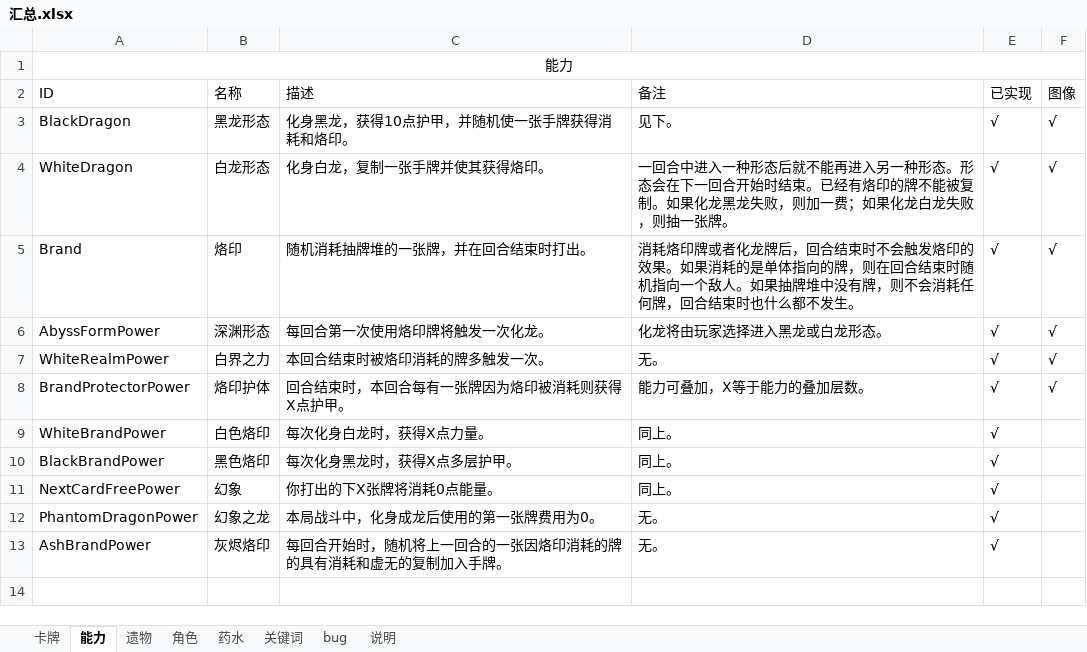
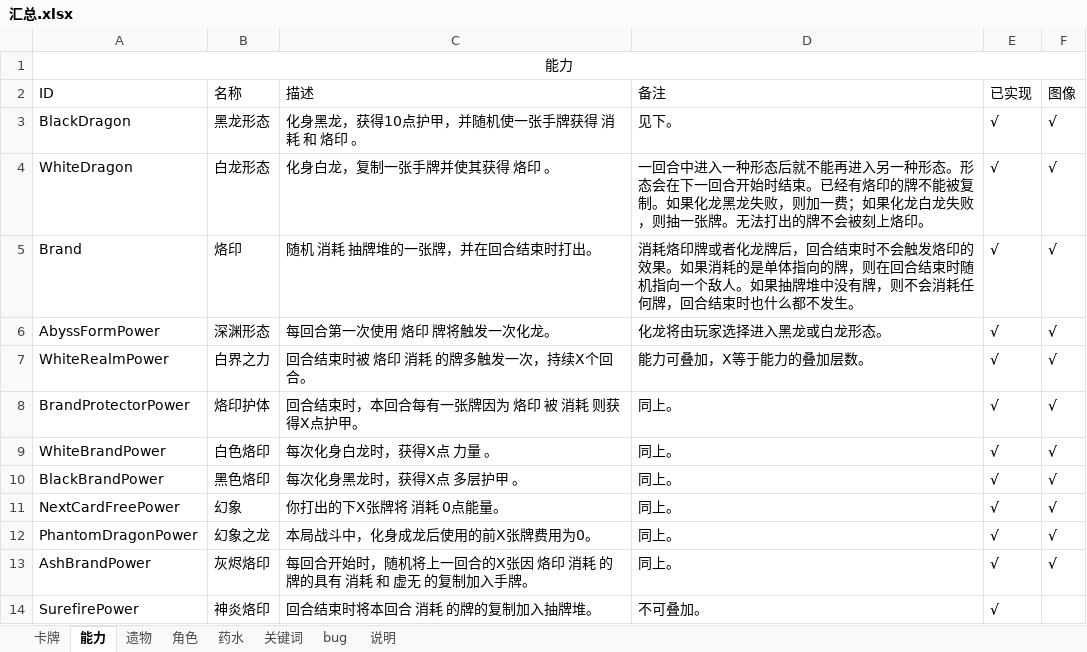
Before and after one commit to HGBAN/DragonKnight, an Excel workbook: 汇总.xlsx, sheet 能力, drawn as a sheet; values as stored, in another font and other column widths than the file's, no borders; the diff names each change by its address in the sheet, - before the commit and + after, or states it on an @@ line.

```diff
--- a/汇总.xlsx (sheet 能力)
+++ b/汇总.xlsx (sheet 能力)
-C3 (描述): 化身黑龙，获得10点护甲，并随机使一张手牌获得消耗和烙印。
+C3 (描述): 化身黑龙，获得10点护甲，并随机使一张手牌获得 消耗 和 烙印 。
-C4 (描述): 化身白龙，复制一张手牌并使其获得烙印。
+C4 (描述): 化身白龙，复制一张手牌并使其获得 烙印 。
-D4 (备注): …一张牌。
+D4 (备注): …一张牌。无法打出的牌不会被刻上烙印。
-C5 (描述): 随机消耗抽牌堆的一张牌，并在回合结束时打出。
+C5 (描述): 随机 消耗 抽牌堆的一张牌，并在回合结束时打出。
-C6 (描述): 每回合第一次使用烙印牌将触发一次化龙。
+C6 (描述): 每回合第一次使用 烙印 牌将触发一次化龙。
-C7 (描述): 本回合结束时被烙印消耗的牌多触发一次。
+C7 (描述): 回合结束时被 烙印 消耗 的牌多触发一次，持续X个回合。
-D7 (备注): 无。
+D7 (备注): 能力可叠加，X等于能力的叠加层数。
-C8 (描述): 回合结束时，本回合每有一张牌因为烙印被消耗则获得X点护甲。
+C8 (描述): 回合结束时，本回合每有一张牌因为 烙印 被 消耗 则获得X点护甲。
-D8 (备注): 能力可叠加，X等于能力的叠加层数。
+D8 (备注): 同上。
-C9 (描述): 每次化身白龙时，获得X点力量。
+C9 (描述): 每次化身白龙时，获得X点 力量 。
-F9:F13 (图像): (empty)
+F9:F13 (图像): √
-C10 (描述): 每次化身黑龙时，获得X点多层护甲。
+C10 (描述): 每次化身黑龙时，获得X点 多层护甲 。
-C11 (描述): 你打出的下X张牌将消耗0点能量。
+C11 (描述): 你打出的下X张牌将 消耗 0点能量。
-C12 (描述): 本局战斗中，化身成龙后使用的第一张牌费用为0。
+C12 (描述): 本局战斗中，化身成龙后使用的前X张牌费用为0。
-D12:D13 (备注): 无。
+D12:D13 (备注): 同上。
-C13 (描述): 每回合开始时，随机将上一回合的一张因烙印消耗的牌的具有消耗和虚无的复制加入手牌。
+C13 (描述): 每回合开始时，随机将上一回合的X张因 烙印 消耗 的牌的具有 消耗 和 虚无 的复制加入手牌。
+row 14: SurefirePower | 神炎烙印 | 回合结束时将本回合 消耗 的牌的复制加入抽牌堆。 | 不可叠加。 | √
```
Also changed, not shown: sheet 卡牌, sheet 说明, sheet bug, sheet 遗物, sheet 药水, sheet 角色, charts or pictures.
